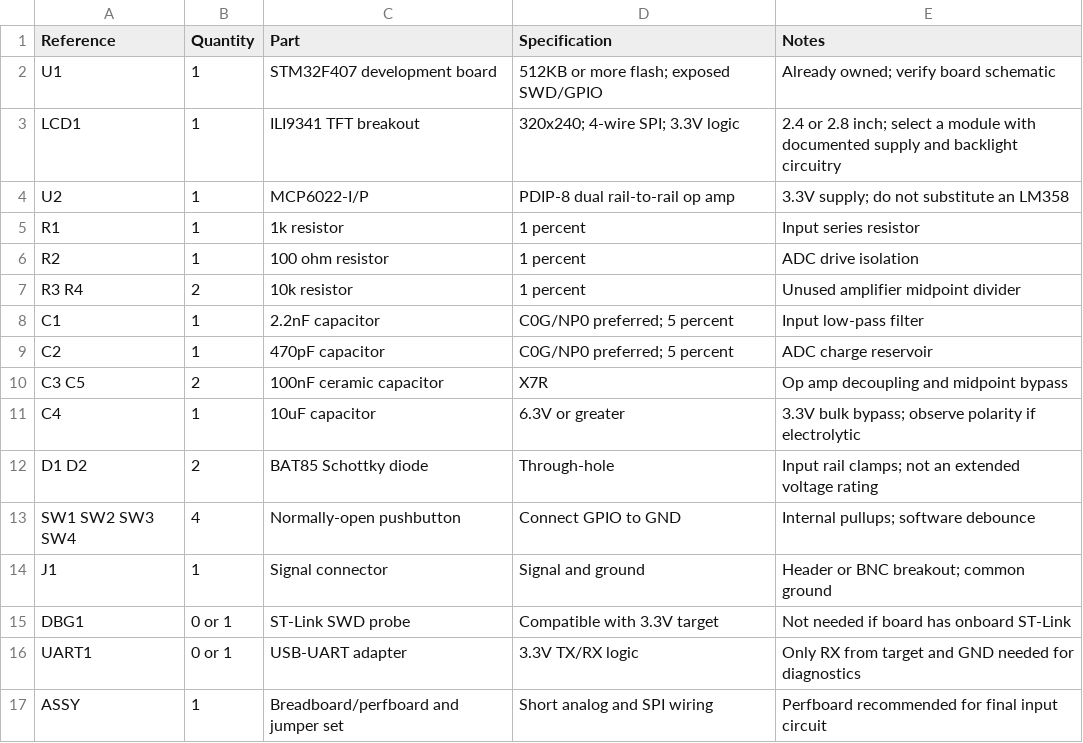
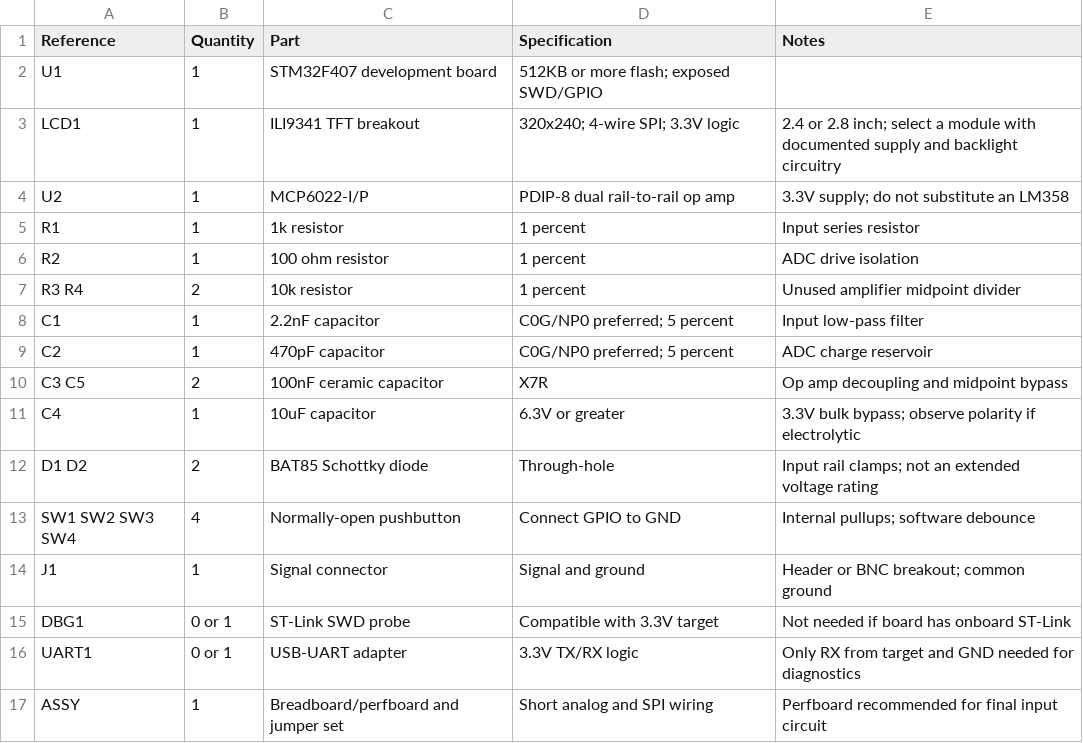
Before and after one commit to fabianhdz/stm32f407-oscilloscope, a CSV file: hardware/bom.csv, drawn as a sheet.

Commit message:
update bom

```diff
--- a/hardware/bom.csv
+++ b/hardware/bom.csv
@@ -1,3 +1,3 @@
 Reference,Quantity,Part,Specification,Notes
-U1,1,STM32F407 development board,512KB or more flash; exposed SWD/GPIO,Already owned; verify board schematic
+U1,1,STM32F407 development board,512KB or more flash; exposed SWD/GPIO,
 LCD1,1,ILI9341 TFT breakout,320x240; 4-wire SPI; 3.3V logic,2.4 or 2.8 inch; select a module with documented supply and backlight circuitry
```
